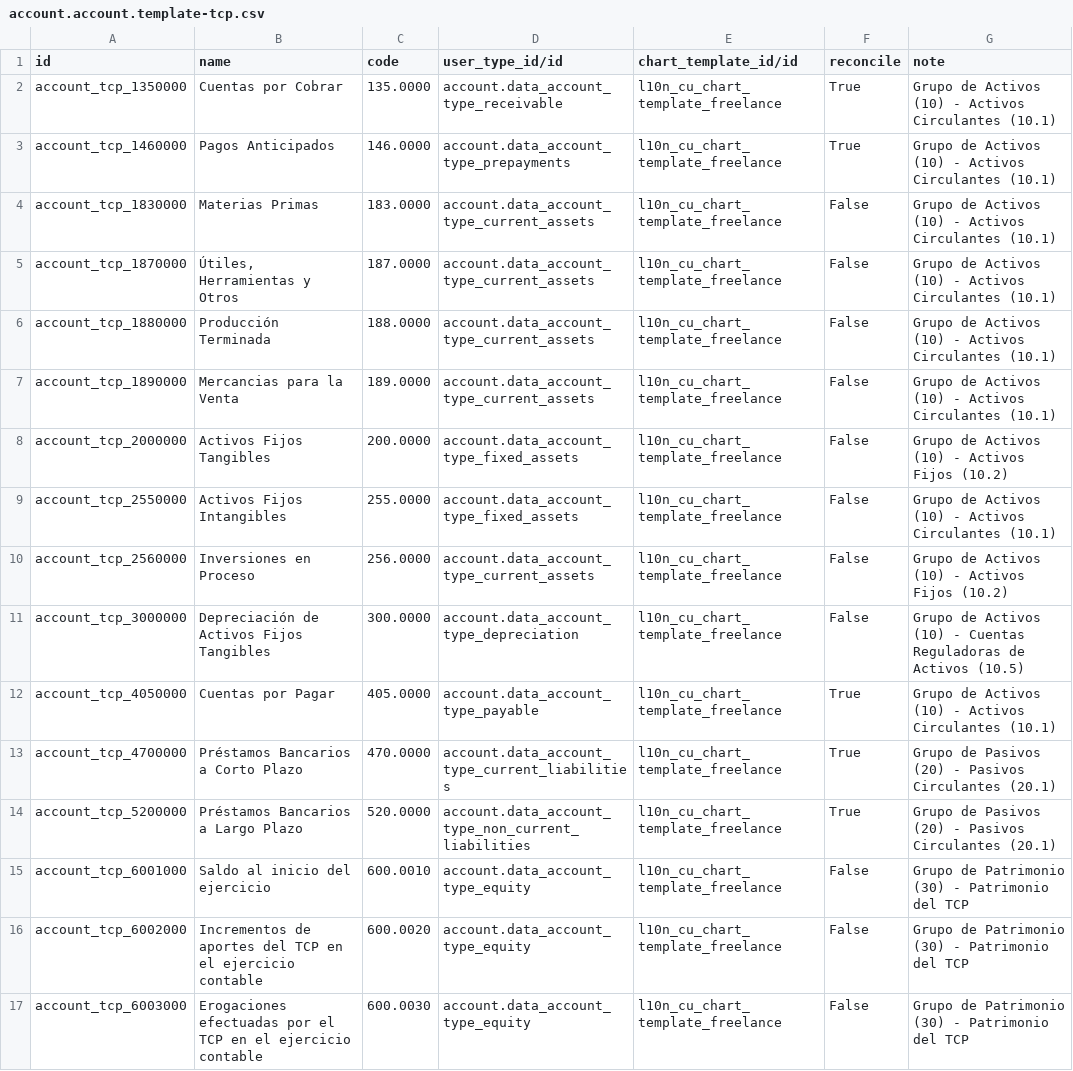
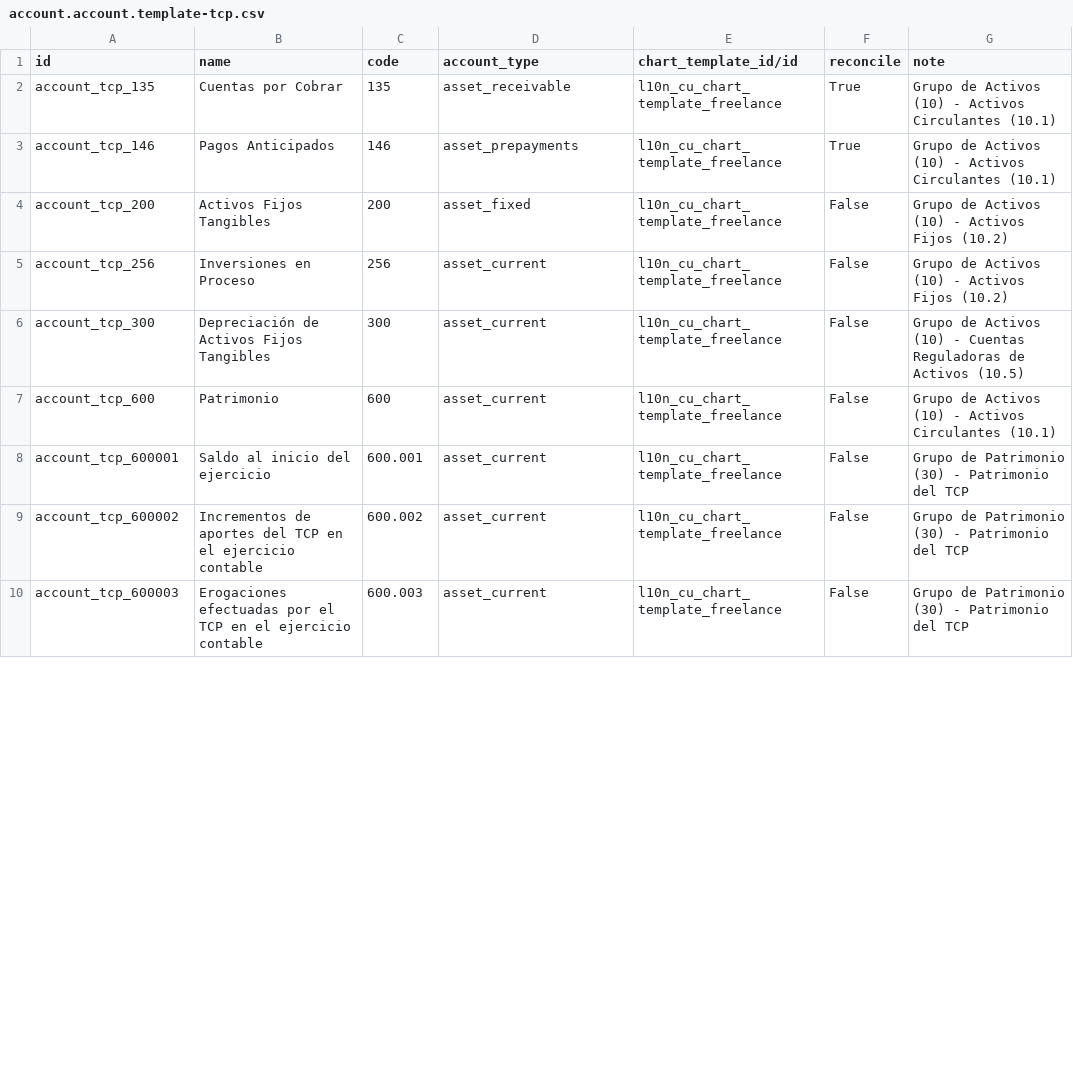
Before and after one commit to cuba-odoo/l10n-cuba, a CSV file: l10n_cu/data/account.account.template-tcp.csv, drawn as a sheet; only a part is shown; the diff covers the shown part only.

```diff
--- a/l10n_cu/data/account.account.template-tcp.csv
+++ b/l10n_cu/data/account.account.template-tcp.csv
@@ -1,17 +1,10 @@
-"id","name","code","user_type_id/id","chart_template_id/id","reconcile","note"
-"account_tcp_1350000","Cuentas por Cobrar","135.0000","account.data_account_type_receivable","l10n_cu_chart_template_freelance","True","Grupo de Activos (10) - Activos Circulantes (10.1)"
-"account_tcp_1460000","Pagos Anticipados","146.0000","account.data_account_type_prepayments","l10n_cu_chart_template_freelance","True","Grupo de Activos (10) - Activos Circulantes (10.1)"
-"account_tcp_1830000","Materias Primas","183.0000","account.data_account_type_current_assets","l10n_cu_chart_template_freelance","False","Grupo de Activos (10) - Activos Circulantes (10.1)"
-"account_tcp_1870000","Útiles, Herramientas y Otros","187.0000","account.data_account_type_current_assets","l10n_cu_chart_template_freelance","False","Grupo de Activos (10) - Activos Circulantes (10.1)"
-"account_tcp_1880000","Producción Terminada","188.0000","account.data_account_type_current_assets","l10n_cu_chart_template_freelance","False","Grupo de Activos (10) - Activos Circulantes (10.1)"
-"account_tcp_1890000","Mercancias para la Venta","189.0000","account.data_account_type_current_assets","l10n_cu_chart_template_freelance","False","Grupo de Activos (10) - Activos Circulantes (10.1)"
-"account_tcp_2000000","Activos Fijos Tangibles","200.0000","account.data_account_type_fixed_assets","l10n_cu_chart_template_freelance","False","Grupo de Activos (10) - Activos Fijos (10.2)"
-"account_tcp_2550000","Activos Fijos Intangibles","255.0000","account.data_account_type_fixed_assets","l10n_cu_chart_template_freelance","False","Grupo de Activos (10) - Activos Circulantes (10.1)"
-"account_tcp_2560000","Inversiones en Proceso","256.0000","account.data_account_type_current_assets","l10n_cu_chart_template_freelance","False","Grupo de Activos (10) - Activos Fijos (10.2)"
-"account_tcp_3000000","Depreciación de Activos Fijos Tangibles","300.0000","account.data_account_type_depreciation","l10n_cu_chart_template_freelance","False","Grupo de Activos (10) - Cuentas Reguladoras de Activos (10.5)"
-"account_tcp_4050000","Cuentas por Pagar","405.0000","account.data_account_type_payable","l10n_cu_chart_template_freelance","True","Grupo de Activos (10) - Activos Circulantes (10.1)"
-"account_tcp_4700000","Préstamos Bancarios a Corto Plazo","470.0000","account.data_account_type_current_liabilities","l10n_cu_chart_template_freelance","True","Grupo de Pasivos (20) - Pasivos Circulantes (20.1)"
-"account_tcp_5200000","Préstamos Bancarios a Largo Plazo","520.0000","account.data_account_type_non_current_liabilities","l10n_cu_chart_template_freelance","True","Grupo de Pasivos (20) - Pasivos Circulantes (20.1)"
-"account_tcp_6001000","Saldo al inicio del ejercicio","600.0010","account.data_account_type_equity","l10n_cu_chart_template_freelance","False","Grupo de Patrimonio (30) - Patrimonio del TCP"
-"account_tcp_6002000","Incrementos de aportes del TCP en el ejercicio contable","600.0020","account.data_account_type_equity","l10n_cu_chart_template_freelance","False","Grupo de Patrimonio (30) - Patrimonio del TCP"
-"account_tcp_6003000","Erogaciones efectuadas por el TCP en el ejercicio contable","600.0030","account.data_account_type_equity","l10n_cu_chart_template_freelance","False","Grupo de Patrimonio (30) - Patrimonio del TCP"
+id,name,code,account_type,chart_template_id/id,reconcile,note
+account_tcp_135,Cuentas por Cobrar,135,asset_receivable,l10n_cu_chart_template_freelance,True,Grupo de Activos (10) - Activos Circulantes (10.1)
+account_tcp_146,Pagos Anticipados,146,asset_prepayments,l10n_cu_chart_template_freelance,True,Grupo de Activos (10) - Activos Circulantes (10.1)
+account_tcp_200,Activos Fijos Tangibles,200,asset_fixed,l10n_cu_chart_template_freelance,False,Grupo de Activos (10) - Activos Fijos (10.2)
+account_tcp_256,Inversiones en Proceso,256,asset_current,l10n_cu_chart_template_freelance,False,Grupo de Activos (10) - Activos Fijos (10.2)
+account_tcp_300,Depreciación de Activos Fijos Tangibles,300,asset_current,l10n_cu_chart_template_freelance,False,Grupo de Activos (10) - Cuentas Reguladoras de Activos (10.5)
+account_tcp_600,Patrimonio,600,asset_current,l10n_cu_chart_template_freelance,False,Grupo de Activos (10) - Activos Circulantes (10.1)
+account_tcp_600001,Saldo al inicio del ejercicio,600.001,asset_current,l10n_cu_chart_template_freelance,False,Grupo de Patrimonio (30) - Patrimonio del TCP
+account_tcp_600002,Incrementos de aportes del TCP en el ejercicio contable,600.002,asset_current,l10n_cu_chart_template_freelance,False,Grupo de Patrimonio (30) - Patrimonio del TCP
+account_tcp_600003,Erogaciones efectuadas por el TCP en el ejercicio contable,600.003,asset_current,l10n_cu_chart_template_freelance,False,Grupo de Patrimonio (30) - Patrimonio del TCP
```
Also changed, not shown: 9 removed rows and 30 edited cells elsewhere in this file, l10n_cu/data/account.account.template-private.csv, l10n_cu/data/account.account.template-public.csv, 15 other files.
